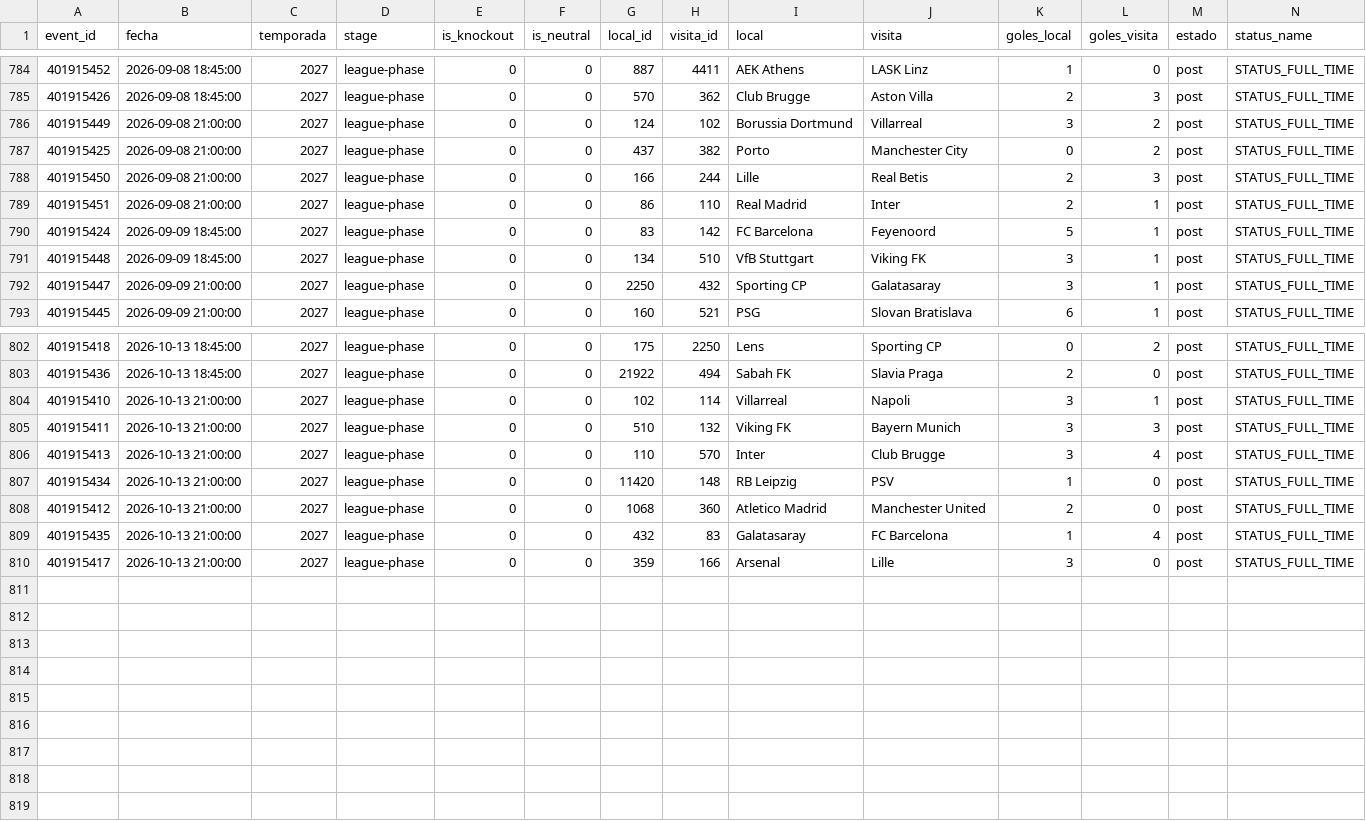
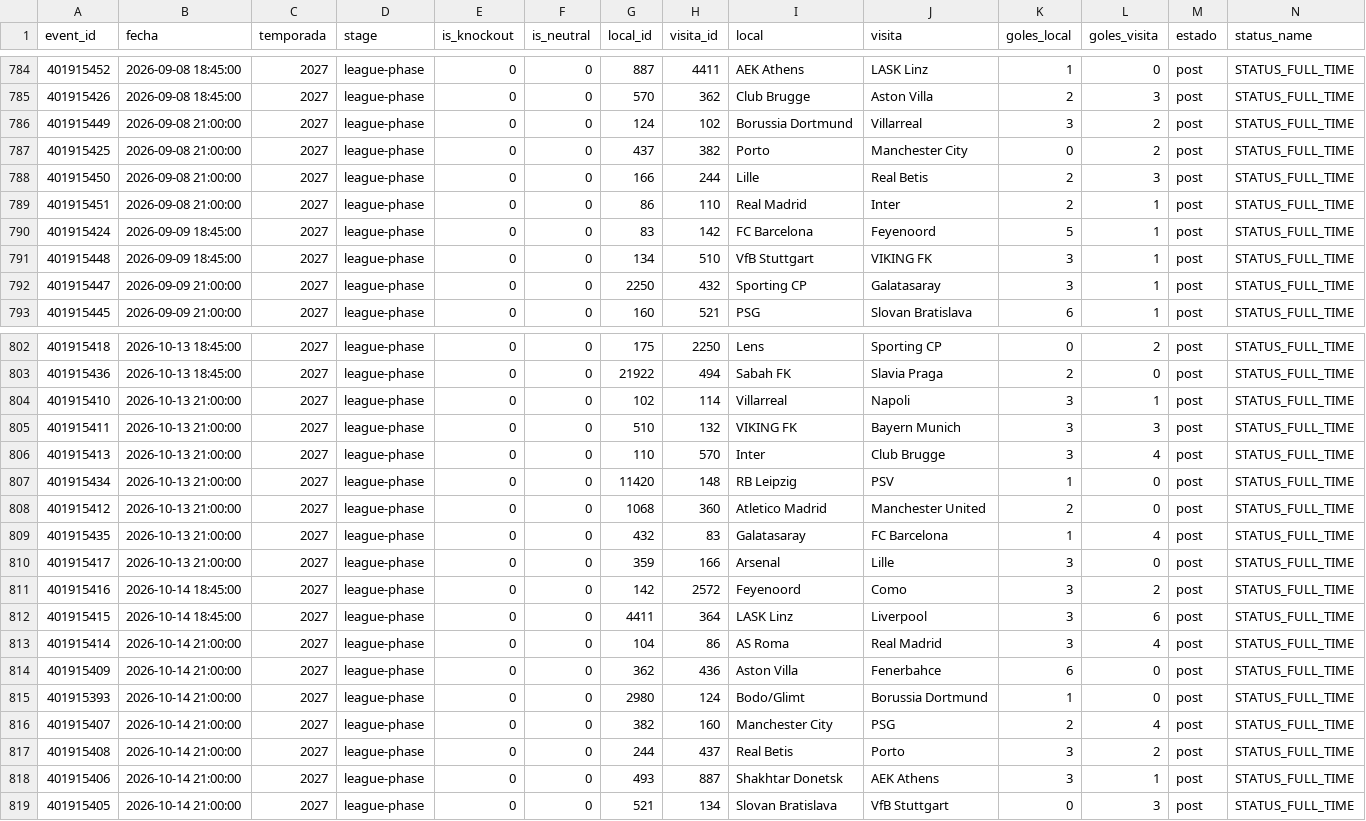
Before and after one commit to Pacortes2021/fifa-2026-hybrid-forecast, a CSV file: ucl/data/partidos.csv, drawn as a sheet; only a part is shown, gaps mark what is left out.

```diff
--- a/ucl/data/partidos.csv
+++ b/ucl/data/partidos.csv
@@ -790,3 +790,3 @@ event_id,fecha,temporada,stage,is_knockout,is_neutral,local_id,visita_id,local,v
 401915424,2026-09-09 18:45:00,2027,league-phase,0,0,83,142,FC Barcelona,Feyenoord,5,1,post,STATUS_FULL_TIME
-401915448,2026-09-09 18:45:00,2027,league-phase,0,0,134,510,VfB Stuttgart,Viking FK,3,1,post,STATUS_FULL_TIME
+401915448,2026-09-09 18:45:00,2027,league-phase,0,0,134,510,VfB Stuttgart,VIKING FK,3,1,post,STATUS_FULL_TIME
 401915447,2026-09-09 21:00:00,2027,league-phase,0,0,2250,432,Sporting CP,Galatasaray,3,1,post,STATUS_FULL_TIME
@@ -804,3 +804,3 @@ event_id,fecha,temporada,stage,is_knockout,is_neutral,local_id,visita_id,local,v
 401915410,2026-10-13 21:00:00,2027,league-phase,0,0,102,114,Villarreal,Napoli,3,1,post,STATUS_FULL_TIME
-401915411,2026-10-13 21:00:00,2027,league-phase,0,0,510,132,Viking FK,Bayern Munich,3,3,post,STATUS_FULL_TIME
+401915411,2026-10-13 21:00:00,2027,league-phase,0,0,510,132,VIKING FK,Bayern Munich,3,3,post,STATUS_FULL_TIME
 401915413,2026-10-13 21:00:00,2027,league-phase,0,0,110,570,Inter,Club Brugge,3,4,post,STATUS_FULL_TIME
@@ -810 +810,10 @@ event_id,fecha,temporada,stage,is_knockout,is_neutral,local_id,visita_id,local,v
 401915417,2026-10-13 21:00:00,2027,league-phase,0,0,359,166,Arsenal,Lille,3,0,post,STATUS_FULL_TIME
+401915416,2026-10-14 18:45:00,2027,league-phase,0,0,142,2572,Feyenoord,Como,3,2,post,STATUS_FULL_TIME
+401915415,2026-10-14 18:45:00,2027,league-phase,0,0,4411,364,LASK Linz,Liverpool,3,6,post,STATUS_FULL_TIME
+401915414,2026-10-14 21:00:00,2027,league-phase,0,0,104,86,AS Roma,Real Madrid,3,4,post,STATUS_FULL_TIME
+401915409,2026-10-14 21:00:00,2027,league-phase,0,0,362,436,Aston Villa,Fenerbahce,6,0,post,STATUS_FULL_TIME
+401915393,2026-10-14 21:00:00,2027,league-phase,0,0,2980,124,Bodo/Glimt,Borussia Dortmund,1,0,post,STATUS_FULL_TIME
+401915407,2026-10-14 21:00:00,2027,league-phase,0,0,382,160,Manchester City,PSG,2,4,post,STATUS_FULL_TIME
+401915408,2026-10-14 21:00:00,2027,league-phase,0,0,244,437,Real Betis,Porto,3,2,post,STATUS_FULL_TIME
+401915406,2026-10-14 21:00:00,2027,league-phase,0,0,493,887,Shakhtar Donetsk,AEK Athens,3,1,post,STATUS_FULL_TIME
+401915405,2026-10-14 21:00:00,2027,league-phase,0,0,521,134,Slovan Bratislava,VfB Stuttgart,0,3,post,STATUS_FULL_TIME
```
Also changed, not shown: ucl/data/fixture.csv.
